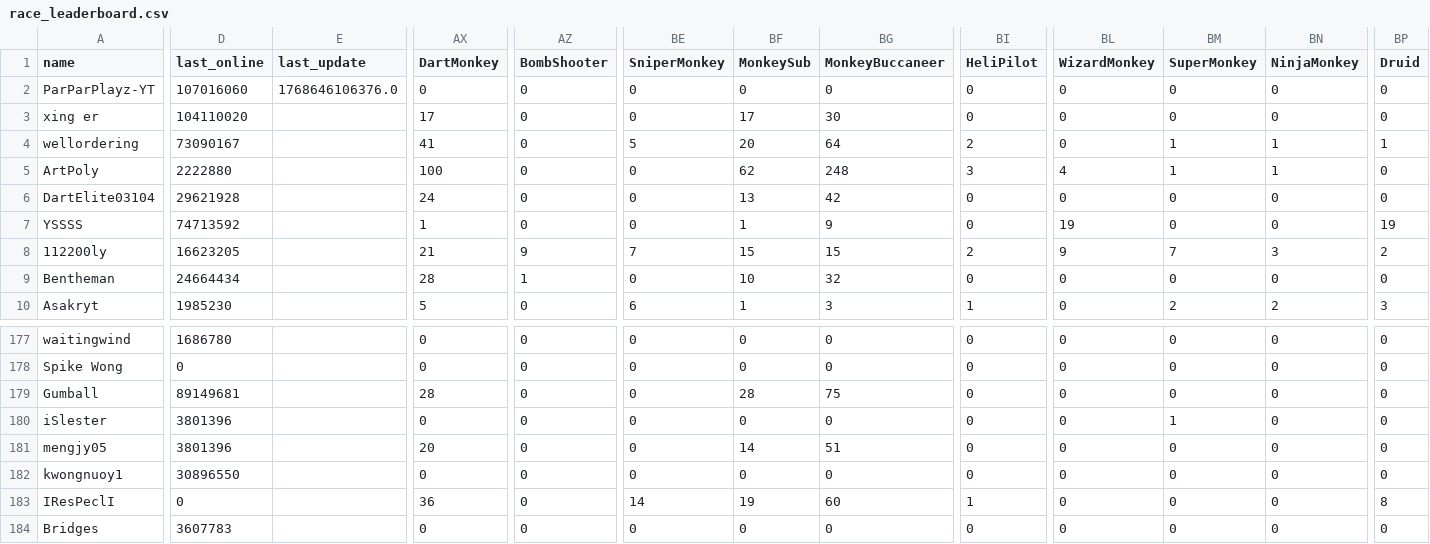
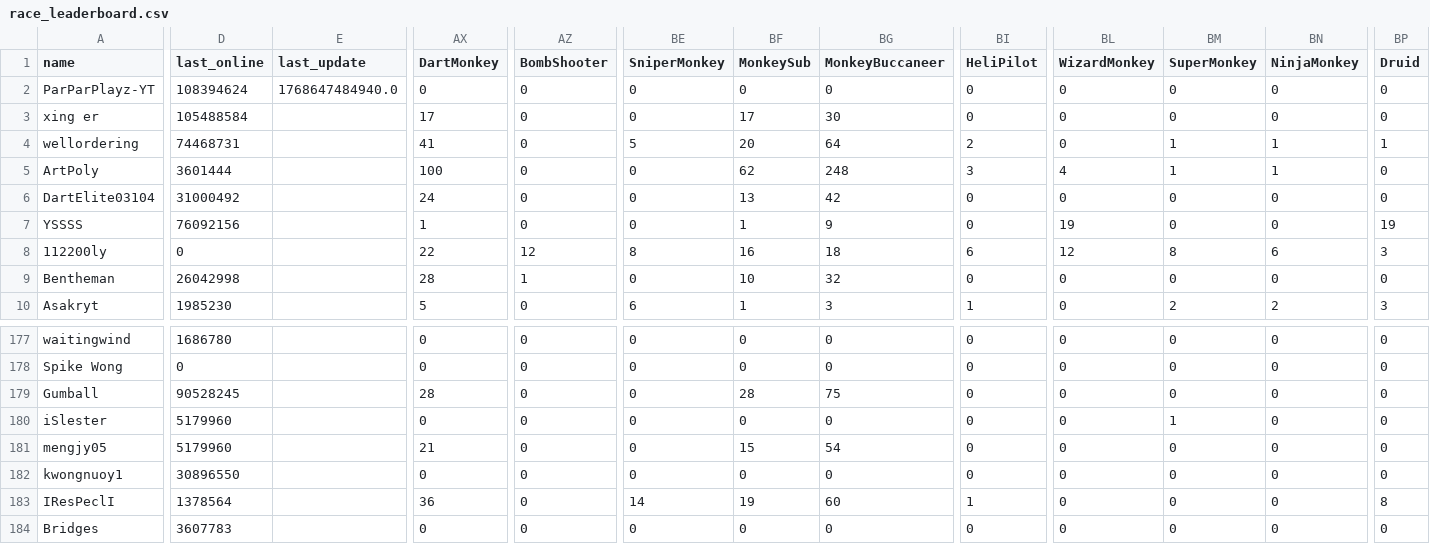
Before and after one commit to ducanup01/btd6race, a CSV file: race_leaderboard.csv, drawn as a sheet; only a part is shown, gaps mark what is left out; the diff covers the shown part only; the diff names each change by its address in the sheet, - before the commit and + after, or states it on an @@ line.

Commit message:
automatic updater

```diff
--- a/race_leaderboard.csv
+++ b/race_leaderboard.csv
-D2 (last_online): 107016060
+D2 (last_online): 108394624
-E2 (last_update): 1768646106376.0
+E2 (last_update): 1768647484940.0
-D3 (last_online): 104110020
+D3 (last_online): 105488584
-D4 (last_online): 73090167
+D4 (last_online): 74468731
-D5 (last_online): 2222880
+D5 (last_online): 3601444
-D6 (last_online): 29621928
+D6 (last_online): 31000492
-D7 (last_online): 74713592
+D7 (last_online): 76092156
-D8 (last_online): 16623205
+D8 (last_online): 0
-AX8 (DartMonkey): 21
+AX8 (DartMonkey): 22
-AZ8 (BombShooter): 9
+AZ8 (BombShooter): 12
-BE8 (SniperMonkey): 7
+BE8 (SniperMonkey): 8
-BF8 (MonkeySub): 15
+BF8 (MonkeySub): 16
-BG8 (MonkeyBuccaneer): 15
+BG8 (MonkeyBuccaneer): 18
-BI8 (HeliPilot): 2
+BI8 (HeliPilot): 6
-BL8 (WizardMonkey): 9
+BL8 (WizardMonkey): 12
-BM8 (SuperMonkey): 7
+BM8 (SuperMonkey): 8
-BN8 (NinjaMonkey): 3
+BN8 (NinjaMonkey): 6
-BP8 (Druid): 2
+BP8 (Druid): 3
-D9 (last_online): 24664434
+D9 (last_online): 26042998
-D179 (last_online): 89149681
+D179 (last_online): 90528245
-D180:D181 (last_online): 3801396
+D180:D181 (last_online): 5179960
-AX181 (DartMonkey): 20
+AX181 (DartMonkey): 21
-BF181 (MonkeySub): 14
+BF181 (MonkeySub): 15
-BG181 (MonkeyBuccaneer): 51
+BG181 (MonkeyBuccaneer): 54
-D183 (last_online): 0
+D183 (last_online): 1378564
```
Also changed, not shown: 139 edited cells elsewhere in this file.
